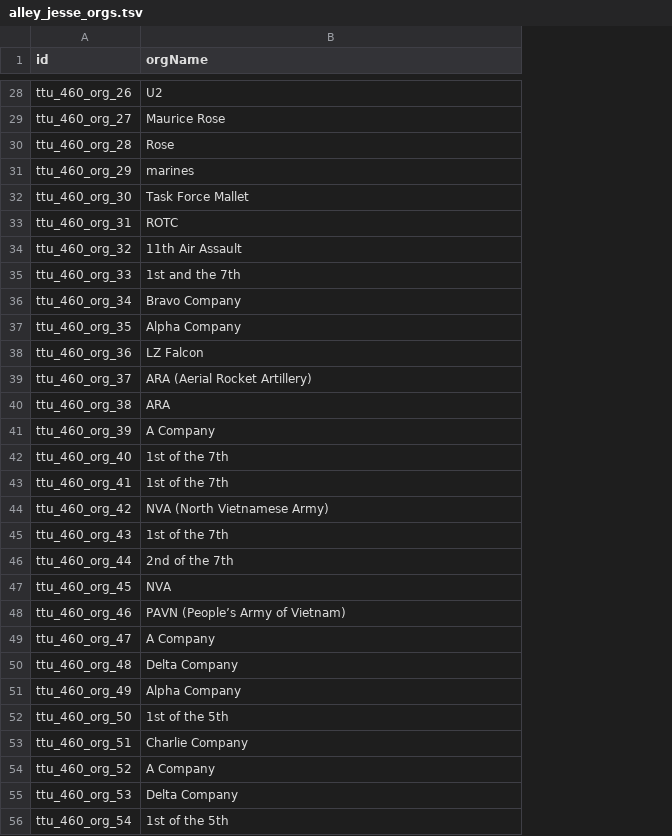
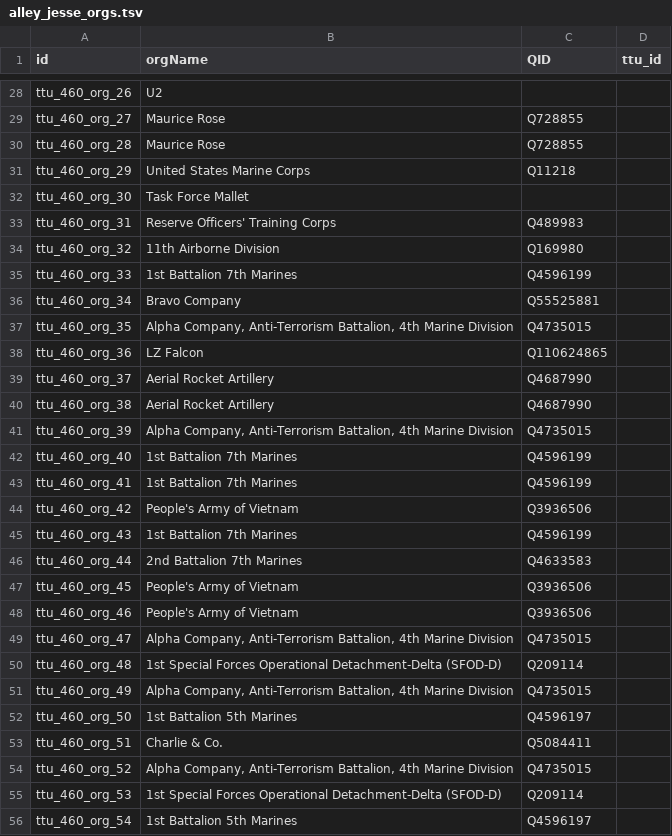
Before and after one commit to Dartmouth-Digital-History-Initiative/VNCA-Encoding, a TSV file: tsv/alley_jesse_orgs.tsv, drawn as a sheet; only a part is shown, gaps mark what is left out; the diff covers the shown part only; the diff names each change by its address in the sheet, - before the commit and + after, or states it on an @@ line.

```diff
--- a/tsv/alley_jesse_orgs.tsv
+++ b/tsv/alley_jesse_orgs.tsv
+column C (QID), rows 29-56: Q728855 | Q728855 | Q11218 |  | Q489983 | Q169980 | Q4596199 | Q55525881 | Q4735015 | Q110624865 | Q4687990 | Q4687990 | Q4735015 | Q4596199 | Q4596199 | Q3936506 | Q4596199 | Q4633583 | Q3936506 | Q3936506 | Q4735015 | Q209114 | Q4735015 | Q4596197 | Q5084411 | Q4735015 | Q209114 | Q4596197
+column D (ttu_id), empty
-B30 (orgName): Rose
+B30 (orgName): Maurice Rose
-B31 (orgName): marines
+B31 (orgName): United States Marine Corps
-B33 (orgName): ROTC
+B33 (orgName): Reserve Officers' Training Corps
-B34 (orgName): 11th Air Assault
+B34 (orgName): 11th Airborne Division
-B35 (orgName): 1st and the 7th
+B35 (orgName): 1st Battalion 7th Marines
-B37 (orgName): Alpha Company
+B37 (orgName): Alpha Company, Anti-Terrorism Battalion, 4th Marine Division
-B39 (orgName): ARA (Aerial Rocket Artillery)
+B39 (orgName): Aerial Rocket Artillery
-B40 (orgName): ARA
+B40 (orgName): Aerial Rocket Artillery
-B41 (orgName): A Company
+B41 (orgName): Alpha Company, Anti-Terrorism Battalion, 4th Marine Division
-B42:B43 (orgName): 1st of the 7th
+B42:B43 (orgName): 1st Battalion 7th Marines
-B44 (orgName): NVA (North Vietnamese Army)
+B44 (orgName): People's Army of Vietnam
-B45 (orgName): 1st of the 7th
+B45 (orgName): 1st Battalion 7th Marines
-B46 (orgName): 2nd of the 7th
+B46 (orgName): 2nd Battalion 7th Marines
-B47 (orgName): NVA
+B47 (orgName): People's Army of Vietnam
-B48 (orgName): PAVN (People’s Army of Vietnam)
+B48 (orgName): People's Army of Vietnam
-B49 (orgName): A Company
+B49 (orgName): Alpha Company, Anti-Terrorism Battalion, 4th Marine Division
-B50 (orgName): Delta Company
+B50 (orgName): 1st Special Forces Operational Detachment-Delta (SFOD-D)
-B51 (orgName): Alpha Company
+B51 (orgName): Alpha Company, Anti-Terrorism Battalion, 4th Marine Division
-B52 (orgName): 1st of the 5th
+B52 (orgName): 1st Battalion 5th Marines
-B53 (orgName): Charlie Company
+B53 (orgName): Charlie & Co.
-B54 (orgName): A Company
+B54 (orgName): Alpha Company, Anti-Terrorism Battalion, 4th Marine Division
-B55 (orgName): Delta Company
+B55 (orgName): 1st Special Forces Operational Detachment-Delta (SFOD-D)
-B56 (orgName): 1st of the 5th
+B56 (orgName): 1st Battalion 5th Marines
```
Also changed, not shown: 30 edited cells elsewhere in this file, 1 other file.
